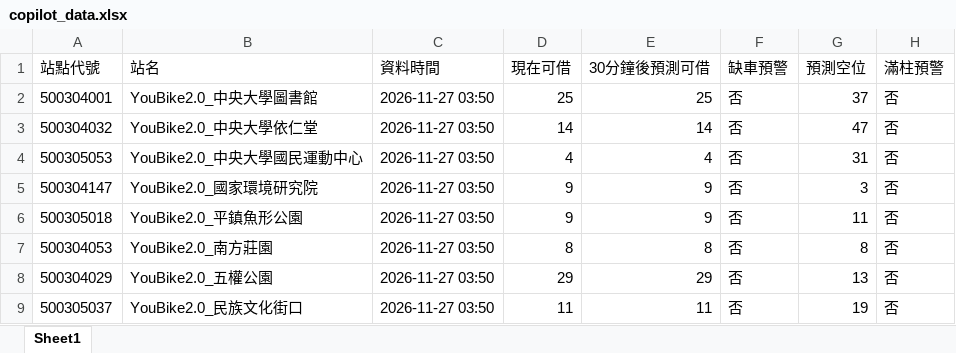
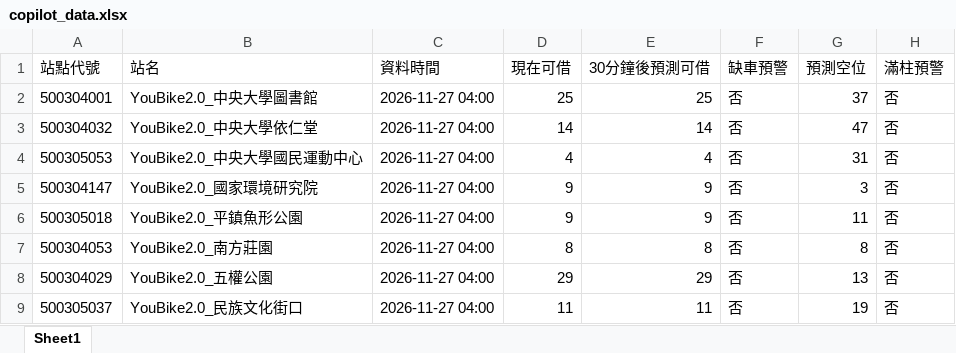
Before and after one commit to MingWei174/ncu-youbike, an Excel workbook: copilot_data.xlsx, sheet Sheet1, drawn as a sheet; values as stored, in another font and other column widths than the file's, no borders; the diff names each change by its address in the sheet, - before the commit and + after, or states it on an @@ line.

```diff
--- a/copilot_data.xlsx (sheet Sheet1)
+++ b/copilot_data.xlsx (sheet Sheet1)
-C2:C9 (資料時間): 2026-11-27 03:50
+C2:C9 (資料時間): 2026-11-27 04:00
```
Also changed, not shown: predictions.xlsx, 4 other files.
